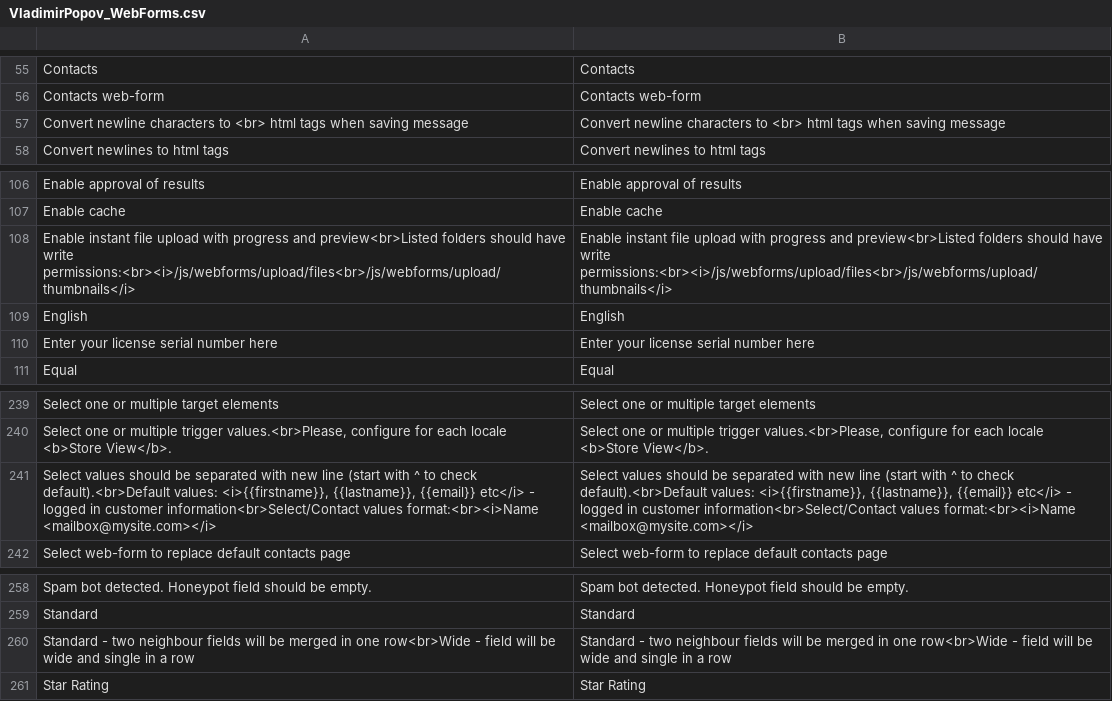
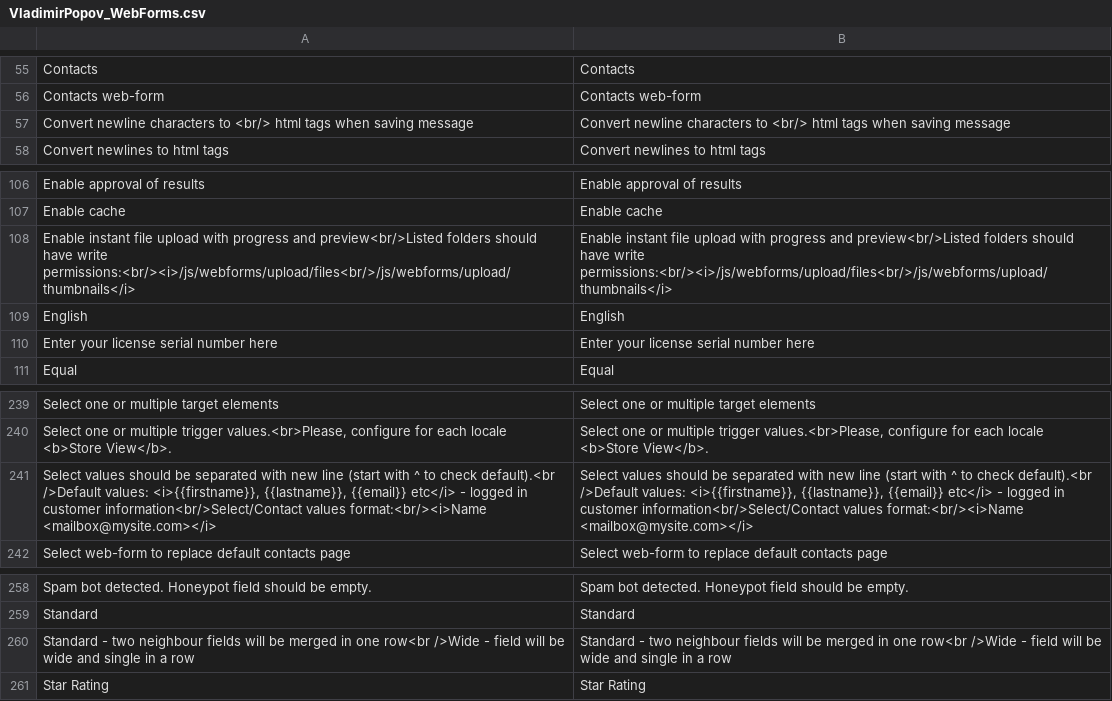
Before and after one commit to reillo/vladimirpopov_webforms, a CSV file: app/locale/en_US/VladimirPopov_WebForms.csv, drawn as a sheet; only a part is shown, gaps mark what is left out.

Commit message:
patch2-6788-SUPEE and Fixed webforms vulnerability

```diff
--- a/app/locale/en_US/VladimirPopov_WebForms.csv
+++ b/app/locale/en_US/VladimirPopov_WebForms.csv
@@ -56,3 +56,3 @@
 "Contacts web-form","Contacts web-form"
-"Convert newline characters to <br> html tags when saving message","Convert newline characters to <br> html tags when saving message"
+"Convert newline characters to <br/> html tags when saving message","Convert newline characters to <br/> html tags when saving message"
 "Convert newlines to html tags","Convert newlines to html tags"
@@ -107,3 +107,3 @@
 "Enable cache","Enable cache"
-"Enable instant file upload with progress and preview<br>Listed folders should have write permissions:<br><i>/js/webforms/upload/files<br>/js/webforms/upload/thumbnails</i>","Enable instant file upload with progress and preview<br>Listed folders should have write permissions:<br><i>/js/webforms/upload/files<br>/js/webforms/upload/thumbnails</i>"
+"Enable instant file upload with progress and preview<br/>Listed folders should have write permissions:<br/><i>/js/webforms/upload/files<br/>/js/webforms/upload/thumbnails</i>","Enable instant file upload with progress and preview<br/>Listed folders should have write permissions:<br/><i>/js/webforms/upload/files<br/>/js/webforms/upload/thumbnails</i>"
 "English","English"
@@ -240,3 +240,3 @@
 "Select one or multiple trigger values.<br>Please, configure for each locale <b>Store View</b>.","Select one or multiple trigger values.<br>Please, configure for each locale <b>Store View</b>."
-"Select values should be separated with new line (start with ^ to check default).<br>Default values: <i>{{firstname}}, {{lastname}}, {{email}} etc</i> - logged in customer information<br>Select/Contact values format:<br><i>Name <mailbox@mysite.com></i>","Select values should be separated with new line (start with ^ to check default).<br>Default values: <i>{{firstname}}, {{lastname}}, {{email}} etc</i> - logged in customer information<br>Select/Contact values format:<br><i>Name <mailbox@mysite.com></i>"
+"Select values should be separated with new line (start with ^ to check default).<br />Default values: <i>{{firstname}}, {{lastname}}, {{email}} etc</i> - logged in customer information<br/>Select/Contact values format:<br/><i>Name <mailbox@mysite.com></i>","Select values should be separated with new line (start with ^ to check default).<br />Default values: <i>{{firstname}}, {{lastname}}, {{email}} etc</i> - logged in customer information<br/>Select/Contact values format:<br/><i>Name <mailbox@mysite.com></i>"
 "Select web-form to replace default contacts page","Select web-form to replace default contacts page"
@@ -259,3 +259,3 @@
 "Standard","Standard"
-"Standard - two neighbour fields will be merged in one row<br>Wide - field will be wide and single in a row","Standard - two neighbour fields will be merged in one row<br>Wide - field will be wide and single in a row"
+"Standard - two neighbour fields will be merged in one row<br />Wide - field will be wide and single in a row","Standard - two neighbour fields will be merged in one row<br />Wide - field will be wide and single in a row"
 "Star Rating","Star Rating"
```
Also changed, not shown: app/locale/es_ES/VladimirPopov_WebForms.csv, app/locale/fi_FI/VladimirPopov_WebForms.csv, 53 other files.
